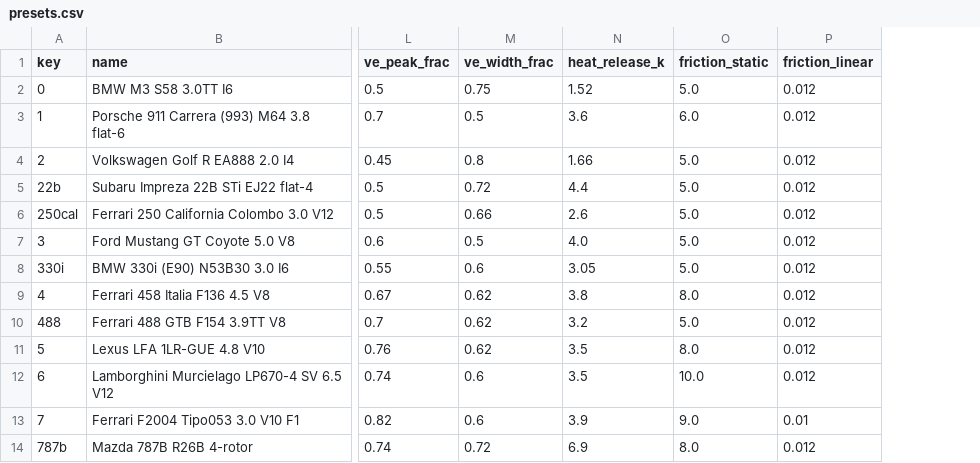
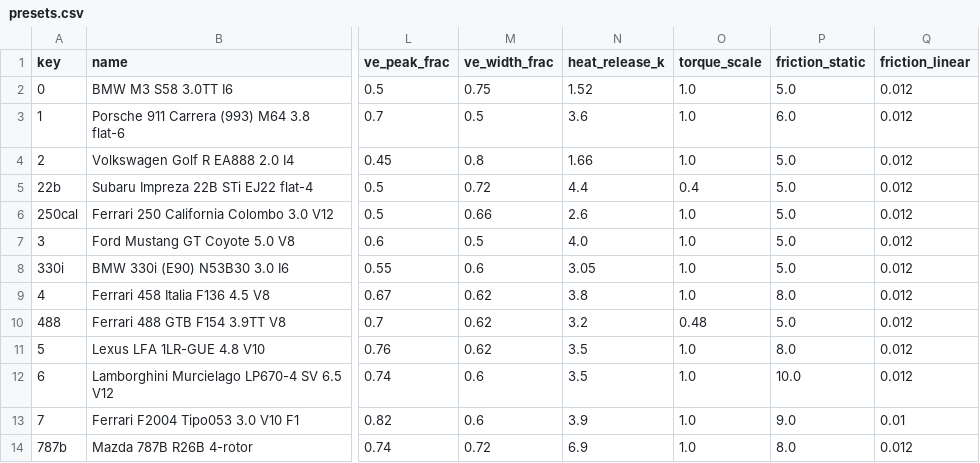
Before and after one commit to kRaikkonen/PyEngineSim, a CSV file: docs/presets.csv, drawn as a sheet; only a part is shown, gaps mark what is left out; the diff names each change by its address in the sheet, - before the commit and + after, or states it on an @@ line.

```diff
--- a/docs/presets.csv
+++ b/docs/presets.csv
+column O (torque_scale), rows 2-14: 1.0 | 1.0 | 1.0 | 0.4 | 1.0 | 1.0 | 1.0 | 1.0 | 0.48 | 1.0 | 1.0 | 1.0 | 1.0
```
Also changed, not shown: 5 other files.
